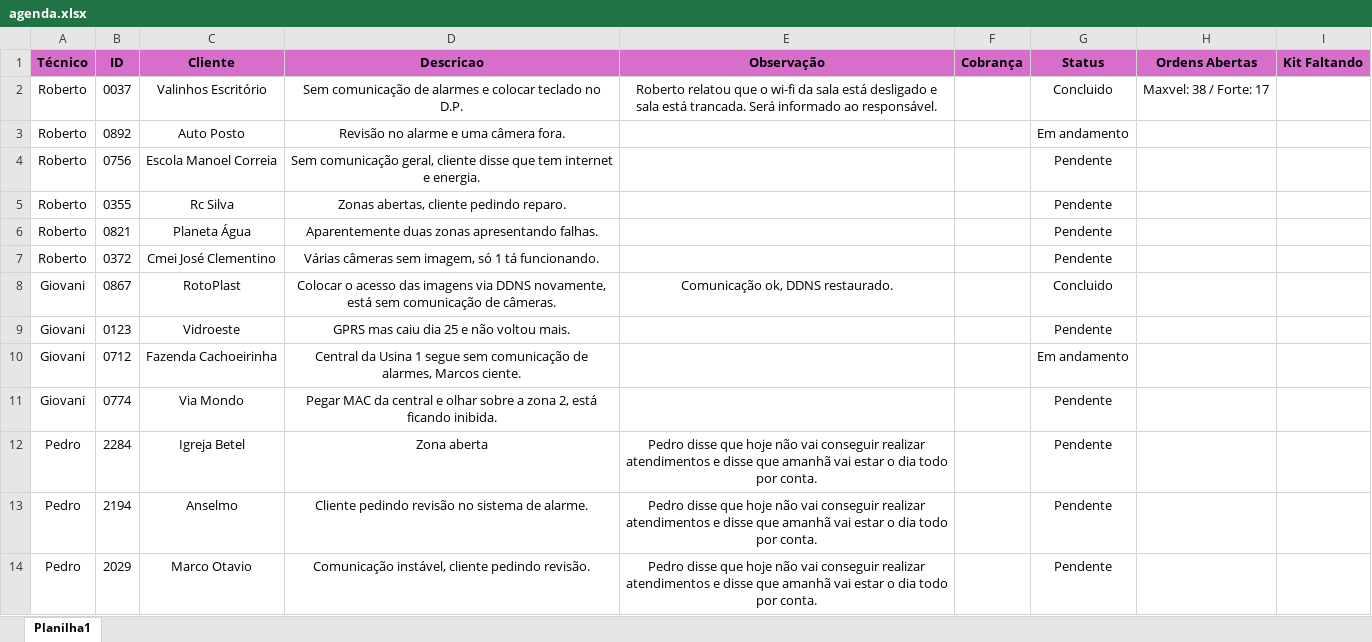
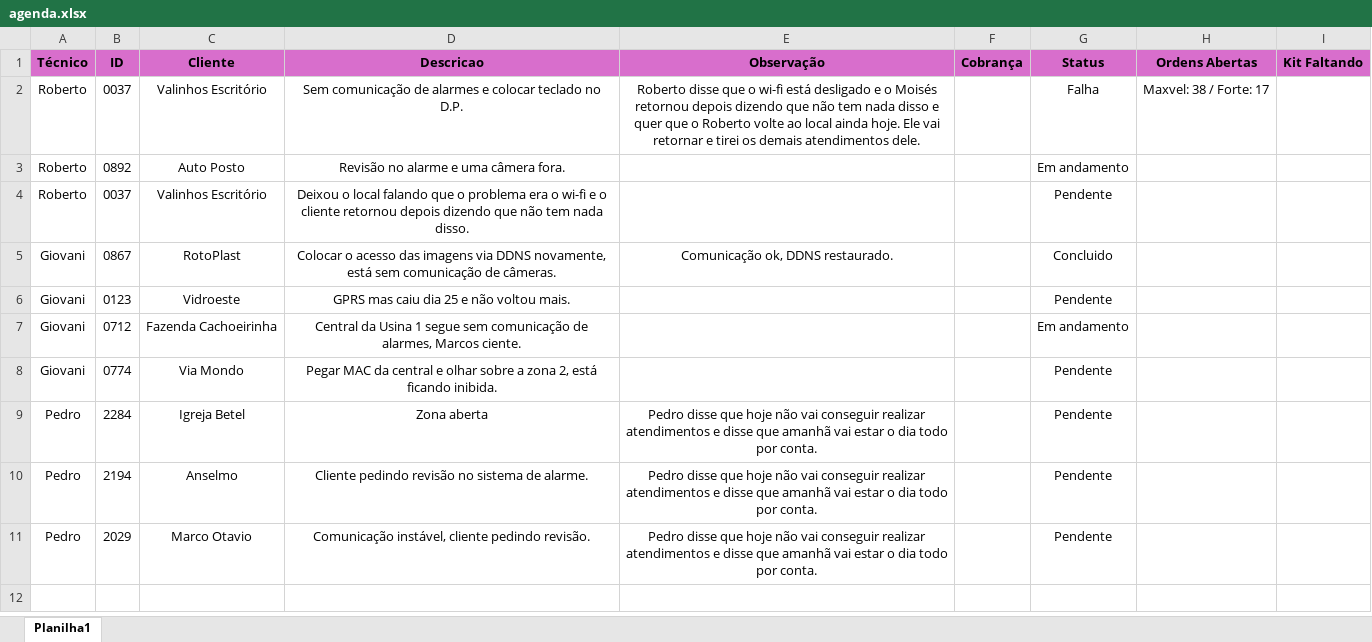
Before and after one commit to pedrohcarvalho201-spec/painel-agenda-tecnica, an Excel workbook: agenda.xlsx, sheet Planilha1, drawn as a sheet; values as stored, in another font and other column widths than the file's, no borders; the diff names each change by its address in the sheet, - before the commit and + after, or states it on an @@ line.

Commit message:
Atualizacao rapida de agenda as 15:12:33,80

```diff
--- a/agenda.xlsx (sheet Planilha1)
+++ b/agenda.xlsx (sheet Planilha1)
-E2 (Observação): Roberto relatou que o wi-fi da sala está desligado e sala está trancada. Será informado ao responsável.
+E2 (Observação): Roberto disse que o wi-fi está desligado e o Moisés retornou depois dizendo que não tem nada disso e quer que o Roberto volte ao local ainda hoje. Ele vai retornar e tirei os demais atendimentos dele.
-G2 (Status): Concluido
+G2 (Status): Falha
-B4 (ID): 0756
+B4 (ID): 0037
-C4 (Cliente): Escola Manoel Correia
+C4 (Cliente): Valinhos Escritório
-D4 (Descricao): Sem comunicação geral, cliente disse que tem internet e energia.
+D4 (Descricao): Deixou o local falando que o problema era o wi-fi e o cliente retornou depois dizendo que não tem nada disso.
-row 5: Roberto | 0355 | Rc Silva | Zonas abertas, cliente pedindo reparo. |  |  | Pendente
-row 6: Roberto | 0821 | Planeta Água | Aparentemente duas zonas apresentando falhas. |  |  | Pendente
-row 7: Roberto | 0372 | Cmei José Clementino | Várias câmeras sem imagem, só 1 tá funcionando. |  |  | Pendente
```
Also changed, not shown: 1 other file.
